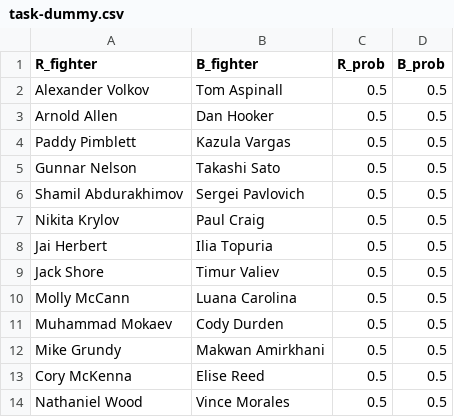
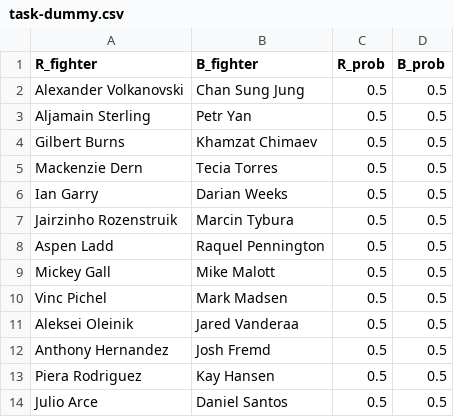
Before and after one commit to andrewritchie05/tiger-millionaire, a CSV file: data/kaggle_data/task-dummy.csv, drawn as a sheet.

```diff
--- a/data/kaggle_data/task-dummy.csv
+++ b/data/kaggle_data/task-dummy.csv
@@ -1,14 +1,14 @@
 R_fighter,B_fighter,R_prob,B_prob
-Alexander Volkov,Tom Aspinall,0.5,0.5
-Arnold Allen,Dan Hooker,0.5,0.5
-Paddy Pimblett,Kazula Vargas,0.5,0.5
-Gunnar Nelson,Takashi Sato,0.5,0.5
-Shamil Abdurakhimov,Sergei Pavlovich,0.5,0.5
-Nikita Krylov,Paul Craig,0.5,0.5
-Jai Herbert,Ilia Topuria,0.5,0.5
-Jack Shore,Timur Valiev,0.5,0.5
-Molly McCann,Luana Carolina,0.5,0.5
-Muhammad Mokaev,Cody Durden,0.5,0.5
-Mike Grundy,Makwan Amirkhani,0.5,0.5
-Cory McKenna,Elise Reed,0.5,0.5
-Nathaniel Wood,Vince Morales,0.5,0.5
+Alexander Volkanovski,Chan Sung Jung,0.5,0.5
+Aljamain Sterling,Petr Yan,0.5,0.5
+Gilbert Burns,Khamzat Chimaev,0.5,0.5
+Mackenzie Dern,Tecia Torres,0.5,0.5
+Ian Garry,Darian Weeks,0.5,0.5
+Jairzinho Rozenstruik,Marcin Tybura,0.5,0.5
+Aspen Ladd,Raquel Pennington,0.5,0.5
+Mickey Gall,Mike Malott,0.5,0.5
+Vinc Pichel,Mark Madsen,0.5,0.5
+Aleksei Oleinik,Jared Vanderaa,0.5,0.5
+Anthony Hernandez,Josh Fremd,0.5,0.5
+Piera Rodriguez,Kay Hansen,0.5,0.5
+Julio Arce,Daniel Santos,0.5,0.5
```
Also changed, not shown: data/kaggle_data/most-recent-event.csv, data/kaggle_data/upcoming-event.csv.
